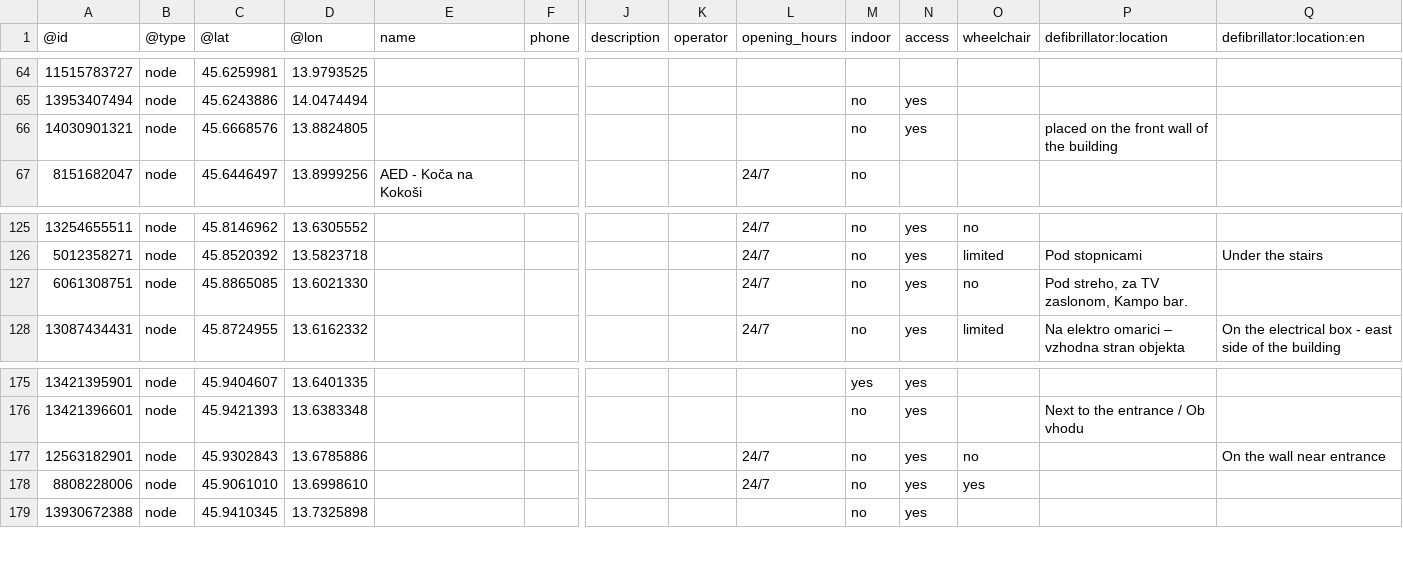
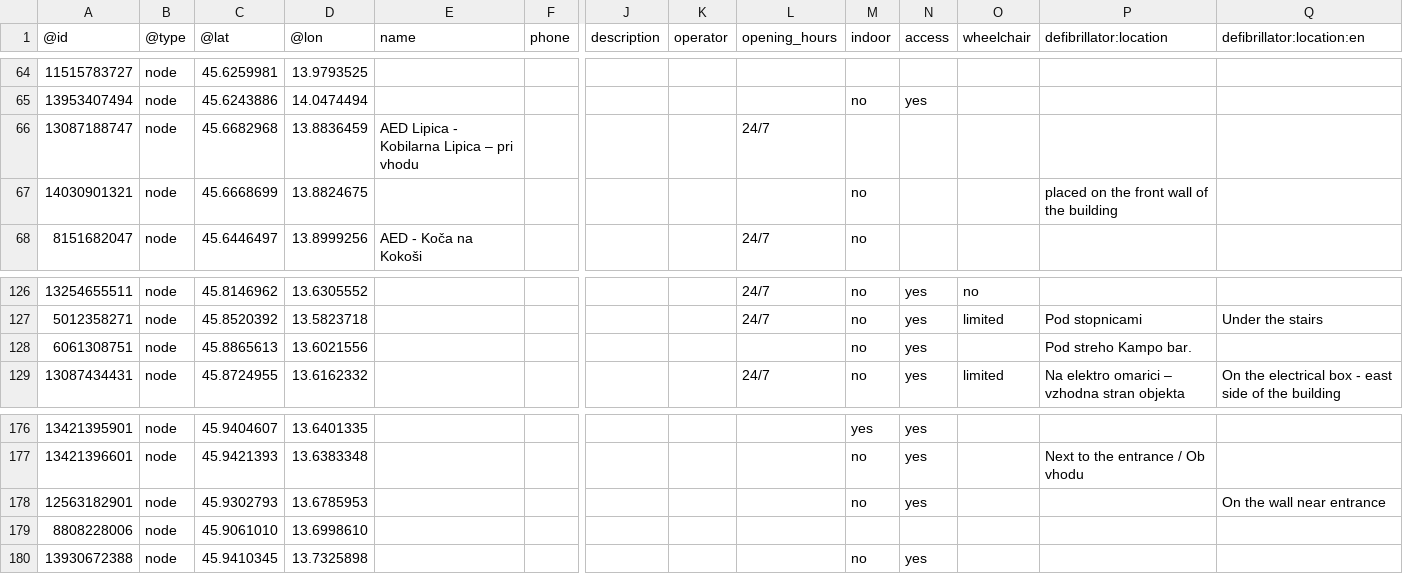
Before and after one commit to sledilnik/aed-data, a CSV file: sources/openstreetmap.org/slovenia.csv, drawn as a sheet; only a part is shown, gaps mark what is left out; addresses are those after the commit; rows hold the shown columns only; the diff names each change by its address in the sheet, - before the commit and + after, or states it on an @@ line.

```diff
--- a/sources/openstreetmap.org/slovenia.csv
+++ b/sources/openstreetmap.org/slovenia.csv
+row 66: 13087188747 | node | 45.6682968 | 13.8836459 | AED Lipica - Kobilarna Lipica – pri vhodu |  |  |  | 24/7
-C67 (@lat): 45.6668576
+C67 (@lat): 45.6668699
-D67 (@lon): 13.8824805
+D67 (@lon): 13.8824675
-N67 (access): yes
+N67 (access): (empty)
-C128 (@lat): 45.8865085
+C128 (@lat): 45.8865613
-D128 (@lon): 13.6021330
+D128 (@lon): 13.6021556
-L128 (opening_hours): 24/7
+L128 (opening_hours): (empty)
-O128 (wheelchair): no
+O128 (wheelchair): (empty)
-P128 (defibrillator:location): Pod streho, za TV zaslonom, Kampo bar.
+P128 (defibrillator:location): Pod streho Kampo bar.
-C178 (@lat): 45.9302843
+C178 (@lat): 45.9302793
-D178 (@lon): 13.6785886
+D178 (@lon): 13.6785953
-L178:L179 (opening_hours): 24/7
+L178:L179 (opening_hours): (empty)
-O178 (wheelchair): no
+O178 (wheelchair): (empty)
-M179 (indoor): no
+M179 (indoor): (empty)
-N179 (access): yes
+N179 (access): (empty)
-O179 (wheelchair): yes
+O179 (wheelchair): (empty)
```
